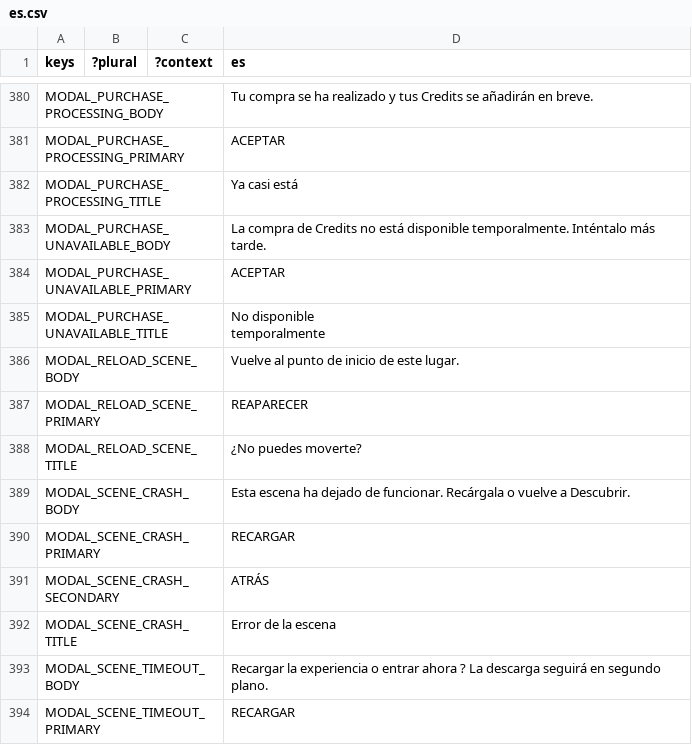
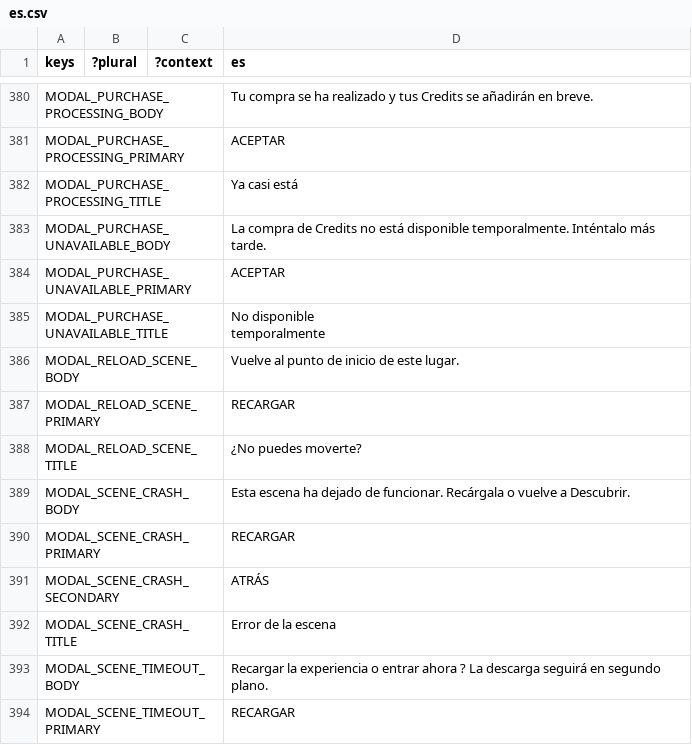
Before and after one commit to decentraland/godot-explorer, a CSV file: godot/locale/es.csv, drawn as a sheet; only a part is shown, gaps mark what is left out.

```diff
--- a/godot/locale/es.csv
+++ b/godot/locale/es.csv
@@ -406,3 +406,3 @@ temporalmente"
 "MODAL_RELOAD_SCENE_BODY";"";"";"Vuelve al punto de inicio de este lugar."
-"MODAL_RELOAD_SCENE_PRIMARY";"";"";"REAPARECER"
+"MODAL_RELOAD_SCENE_PRIMARY";"";"";"RECARGAR"
 "MODAL_RELOAD_SCENE_TITLE";"";"";"¿No puedes moverte?"
```
Also changed, not shown: godot/locale/en.csv, godot/locale/pt_BR.csv, 1 other file.
